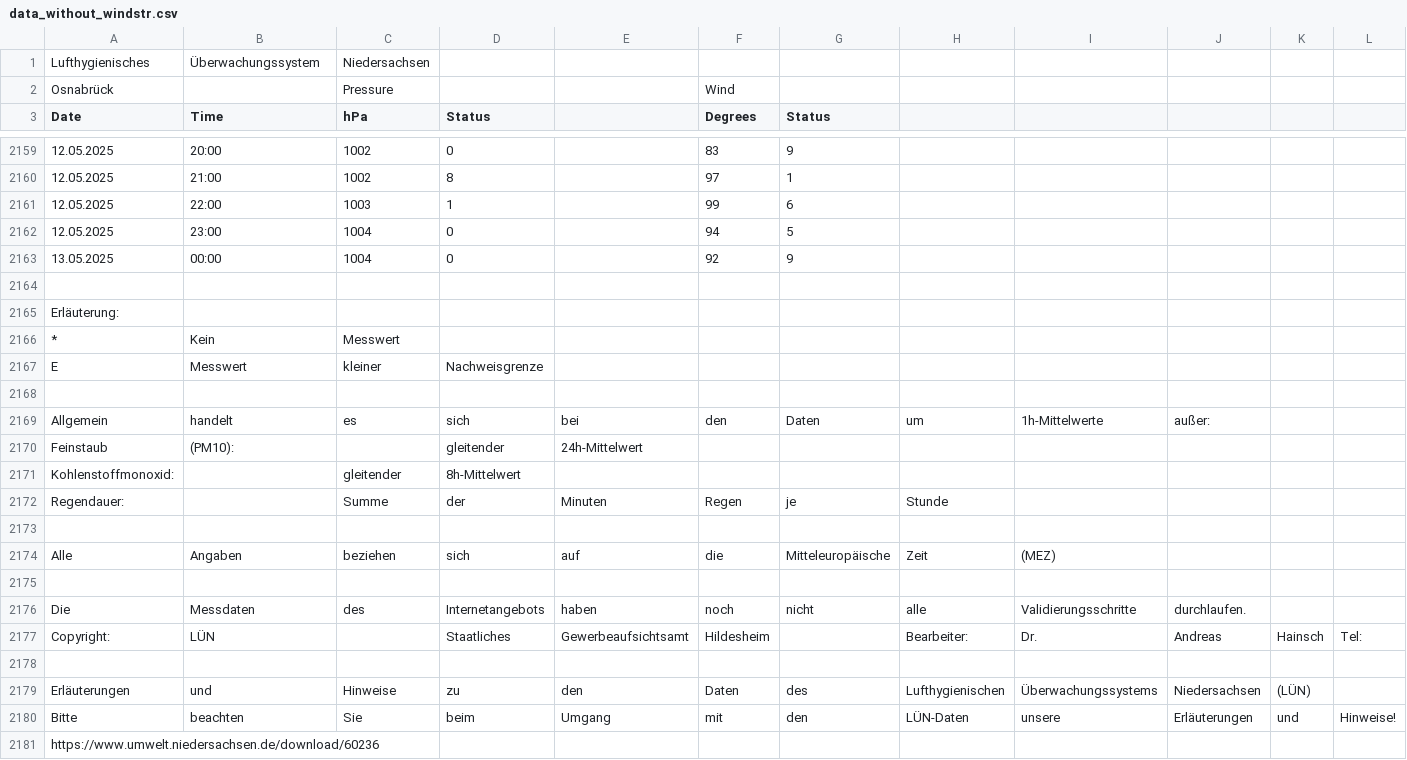
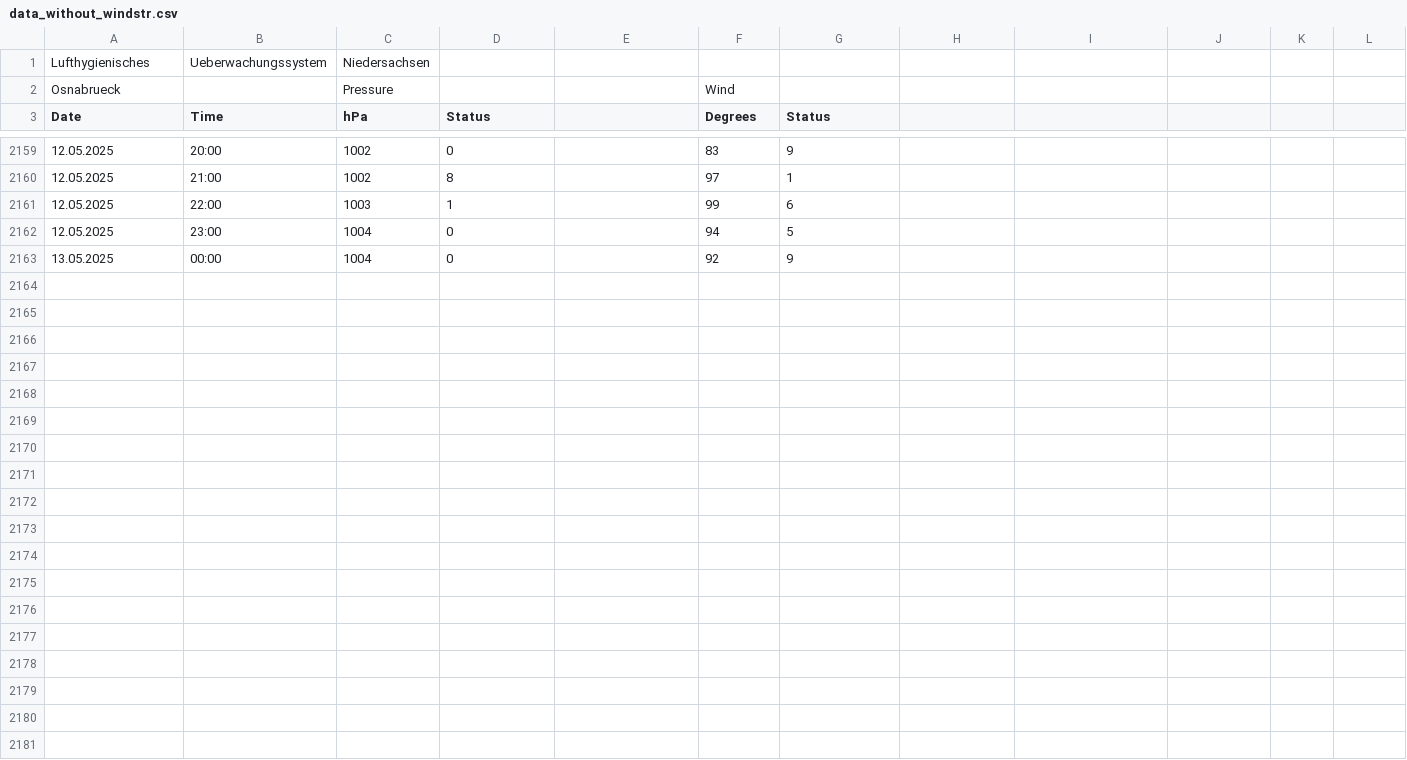
Before and after one commit to MeinChef/UDL-Loss-Fitting, a CSV file: data/data_without_windstr.csv, drawn as a sheet; only a part is shown, gaps mark what is left out; rows hold the shown columns only; the diff names each change by its address in the sheet, - before the commit and + after, or states it on an @@ line.

Commit message:
added more data, cleaned up

```diff
--- a/data/data_without_windstr.csv
+++ b/data/data_without_windstr.csv
-B1 (Time): Überwachungssystem
+B1 (Time): Ueberwachungssystem
-A2 (Date): Osnabrück
+A2 (Date): Osnabrueck
-row 2164: (empty)
-row 2165: Erläuterung:
-row 2166: * | Kein | Messwert
-row 2167: E | Messwert | kleiner | Nachweisgrenze
-row 2168: (empty)
-row 2169: Allgemein | handelt | es | sich | bei | den | Daten | um | 1h-Mittelwerte | außer:
-row 2170: Feinstaub | (PM10): |  | gleitender | 24h-Mittelwert
-row 2171: Kohlenstoffmonoxid: |  | gleitender | 8h-Mittelwert
-row 2172: Regendauer: |  | Summe | der | Minuten | Regen | je | Stunde
-row 2173: (empty)
-row 2174: Alle | Angaben | beziehen | sich | auf | die | Mitteleuropäische | Zeit | (MEZ)
-row 2175: (empty)
-row 2176: Die | Messdaten | des | Internetangebots | haben | noch | nicht | alle | Validierungsschritte | durchlaufen.
-row 2177: Copyright: | LÜN |  | Staatliches | Gewerbeaufsichtsamt | Hildesheim |  | Bearbeiter: | Dr. | Andreas | Hainsch | Tel:
-row 2178: (empty)
-row 2179: Erläuterungen | und | Hinweise | zu | den | Daten | des | Lufthygienischen | Überwachungssystems | Niedersachsen | (LÜN)
-row 2180: Bitte | beachten | Sie | beim | Umgang | mit | den | LÜN-Daten | unsere | Erläuterungen | und | Hinweise!
-row 2181: https://www.umwelt.niedersachsen.de/download/60236
```
Also changed, not shown: 1 other file.
